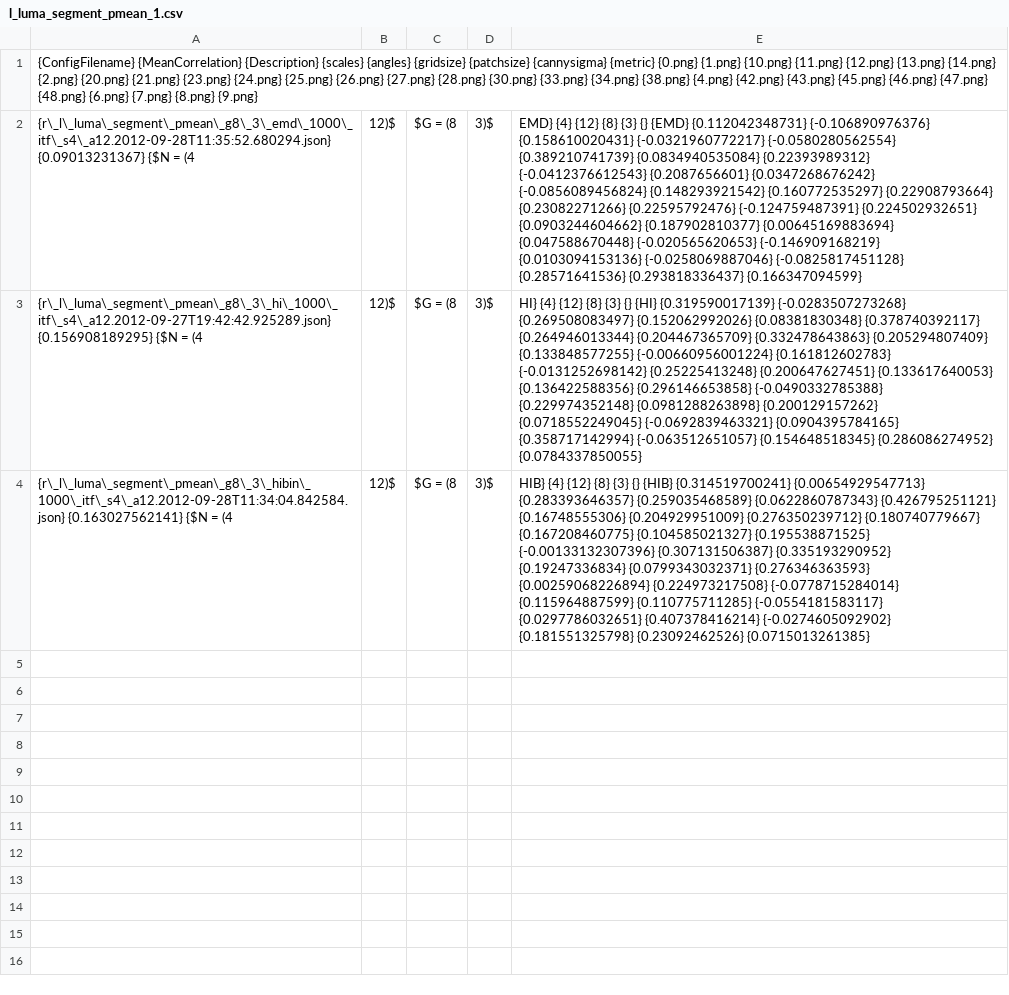
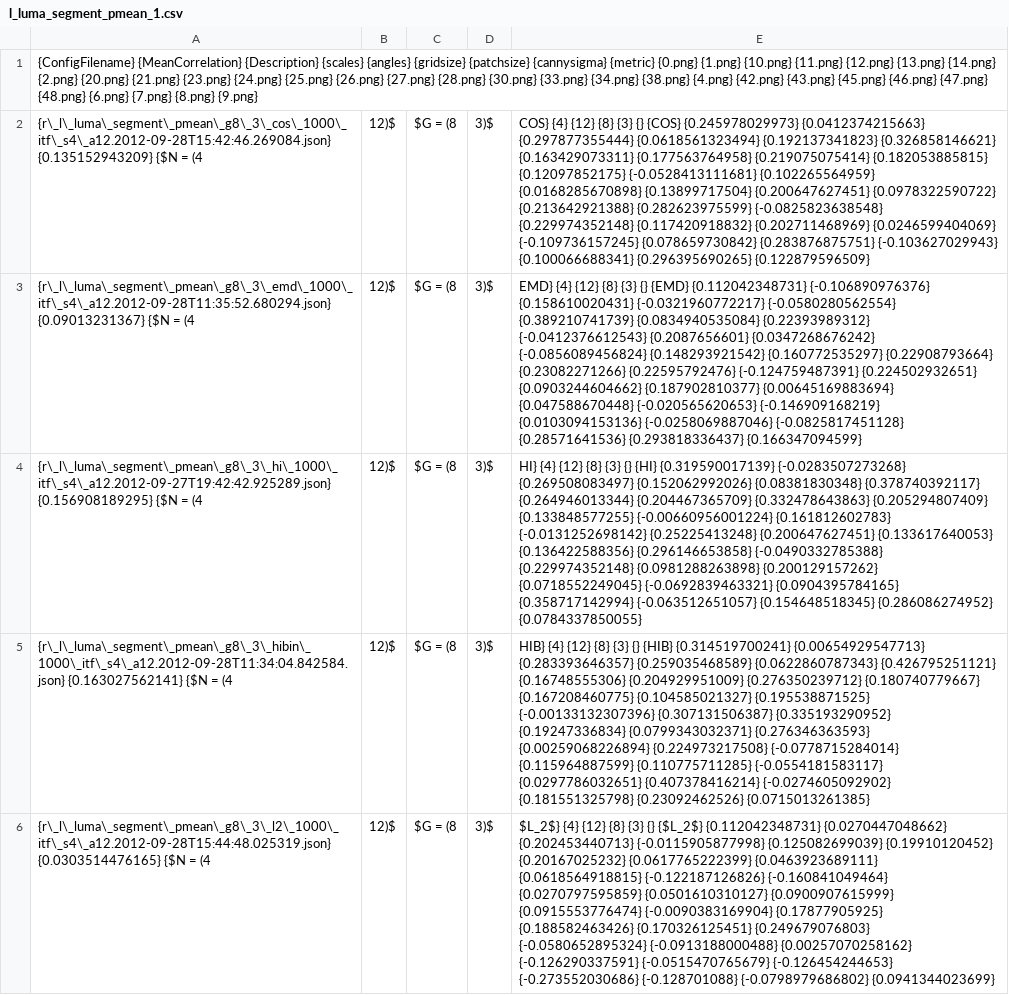
Before and after one commit to weltenwort/diplom, a CSV file: thesis/results/l_luma_segment_pmean_1.csv, drawn as a sheet; the diff names each change by its address in the sheet, - before the commit and + after, or states it on an @@ line.

```diff
--- a/thesis/results/l_luma_segment_pmean_1.csv
+++ b/thesis/results/l_luma_segment_pmean_1.csv
+row 2: {r\_l\_luma\_segment\_pmean\_g8\_3\_cos\_1000\_itf\_s4\_a12.2012-09-28T15:42:46.269084.json} {0.135152943209} {$N = (4 | 12)$ | $G = (8 | 3)$ | COS} {4} {12} {8} {3} {} {COS} {0.245978029973} {0.0412374215663} {0.297877355444} {0.0618561323494} {0.192137341823} {0.326858146621} {0.163429073311} {0.177563764958} {0.219075075414} {0.182053885815} {0.12097852175} {-0.0528413111681} {0.102265564959} {0.0168285670898} {0.13899717504} {0.200647627451} {0.0978322590722} {0.213642921388} {0.282623975599} {-0.0825823638548} {0.229974352148} {0.117420918832} {0.202711468969} {0.0246599404069} {-0.109736157245} {0.078659730842} {0.283876875751} {-0.103627029943} {0.100066688341} {0.296395690265} {0.122879596509}
+row 6: {r\_l\_luma\_segment\_pmean\_g8\_3\_l2\_1000\_itf\_s4\_a12.2012-09-28T15:44:48.025319.json} {0.0303514476165} {$N = (4 | 12)$ | $G = (8 | 3)$ | $L_2$} {4} {12} {8} {3} {} {$L_2$} {0.112042348731} {0.0270447048662} {0.202453440713} {-0.0115905877998} {0.125082699039} {0.19910120452} {0.20167025232} {0.0617765222399} {0.0463923689111} {0.0618564918815} {-0.122187126826} {-0.160841049464} {0.0270797595859} {0.0501610310127} {0.0900907615999} {0.0915553776474} {-0.0090383169904} {0.17877905925} {0.188582463426} {0.170326125451} {0.249679076803} {-0.0580652895324} {-0.0913188000488} {0.00257070258162} {-0.126290337591} {-0.0515470765679} {-0.126454244653} {-0.273552030686} {-0.128701088} {-0.0798979686802} {0.0941344023699}
```
Also changed, not shown: thesis/results/l_luma_canny_pmean_1.csv, thesis/results/l_luma_pmean_1.csv, 48 other files.
